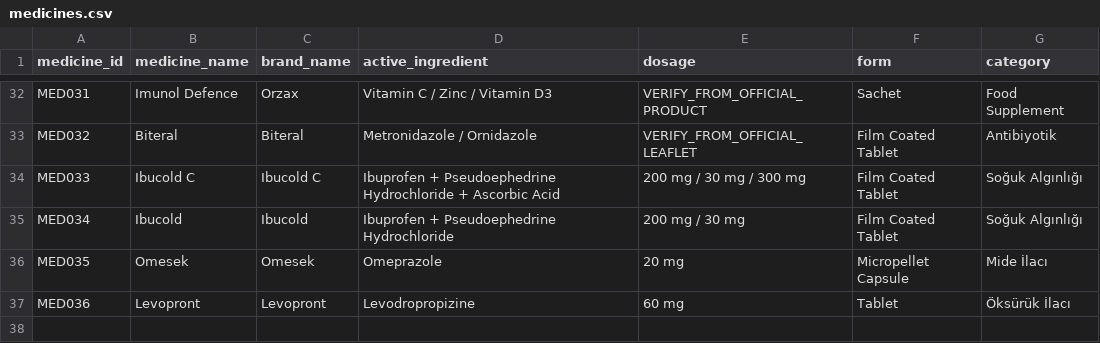
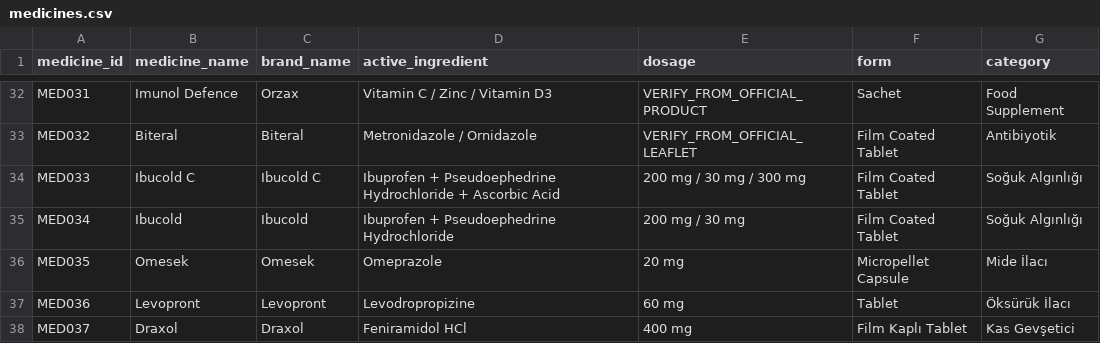
Before and after one commit to Melikeda/medicine-box-detection-yolov8, a CSV file: data/database/medicines.csv, drawn as a sheet; only a part is shown, gaps mark what is left out; the diff names each change by its address in the sheet, - before the commit and + after, or states it on an @@ line.

```diff
--- a/data/database/medicines.csv
+++ b/data/database/medicines.csv
+row 38: MED037 | Draxol | Draxol | Feniramidol HCl | 400 mg | Film Kaplı Tablet | Kas Gevşetici
```
Also changed, not shown: 4 other files.
